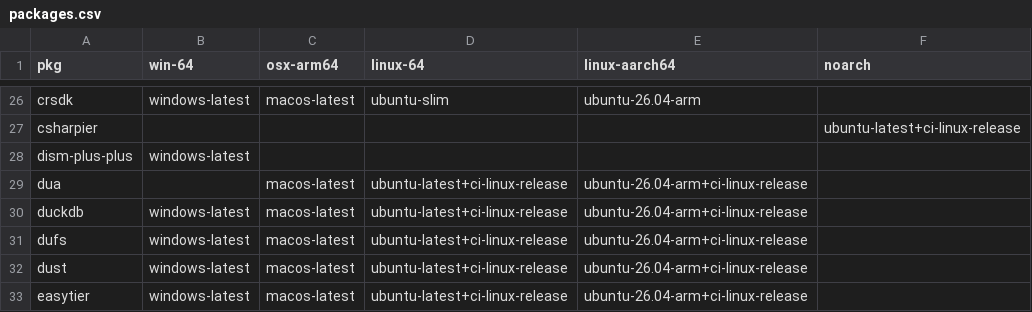
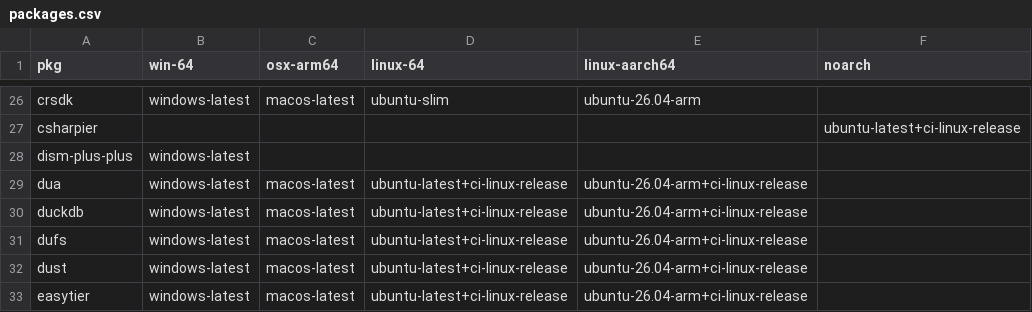
Before and after one commit to Glatzel/demon-forge, a CSV file: packages.csv, drawn as a sheet; only a part is shown, gaps mark what is left out.

```diff
--- a/packages.csv
+++ b/packages.csv
@@ -28,3 +28,3 @@ csharpier,,,,,ubuntu-latest+ci-linux-release
 dism-plus-plus,windows-latest,,,,
-dua,,macos-latest,ubuntu-latest+ci-linux-release,ubuntu-26.04-arm+ci-linux-release,
+dua,windows-latest,macos-latest,ubuntu-latest+ci-linux-release,ubuntu-26.04-arm+ci-linux-release,
 duckdb,windows-latest,macos-latest,ubuntu-latest+ci-linux-release,ubuntu-26.04-arm+ci-linux-release,
```
Also changed, not shown: 2 other files.
